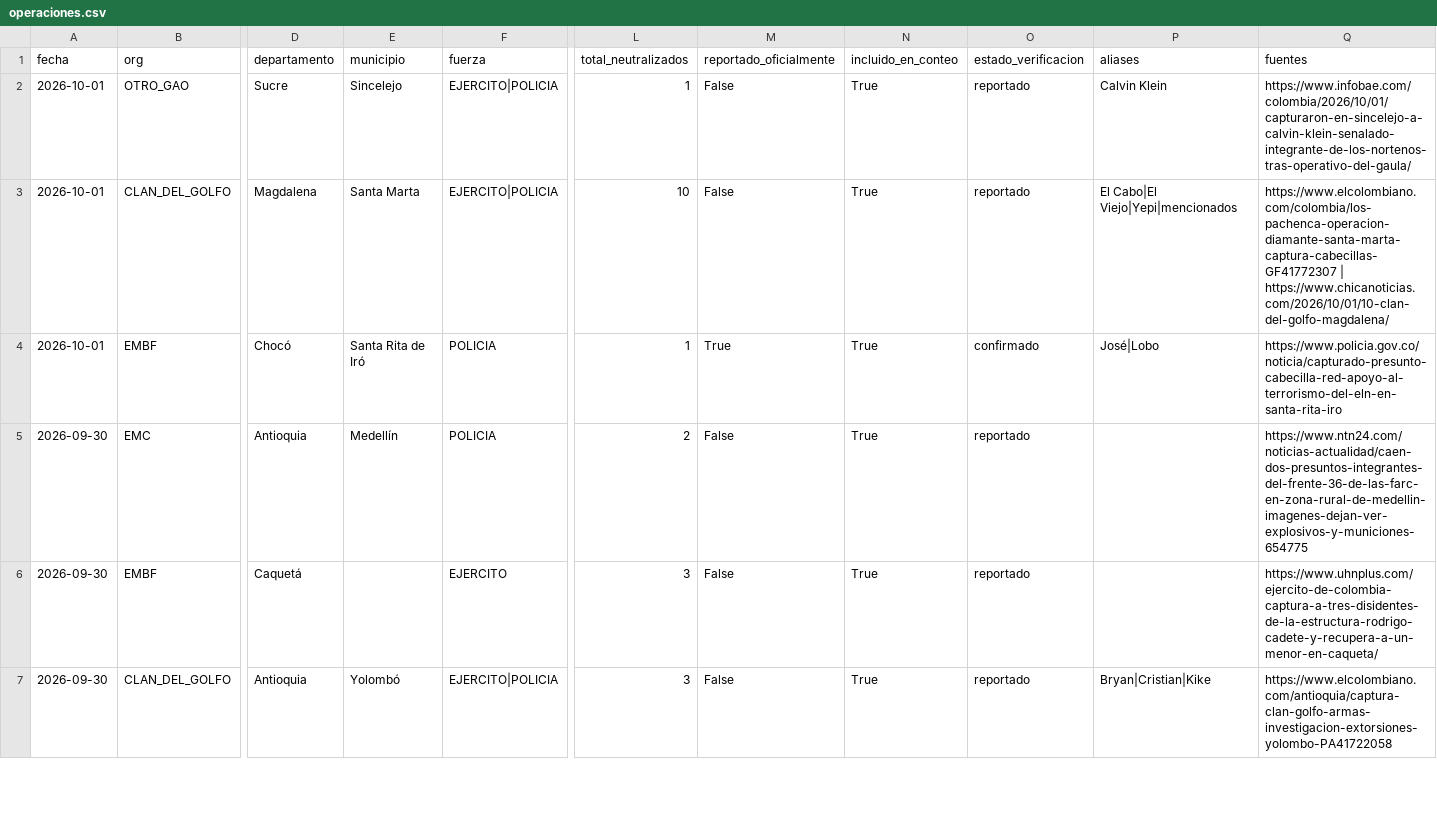
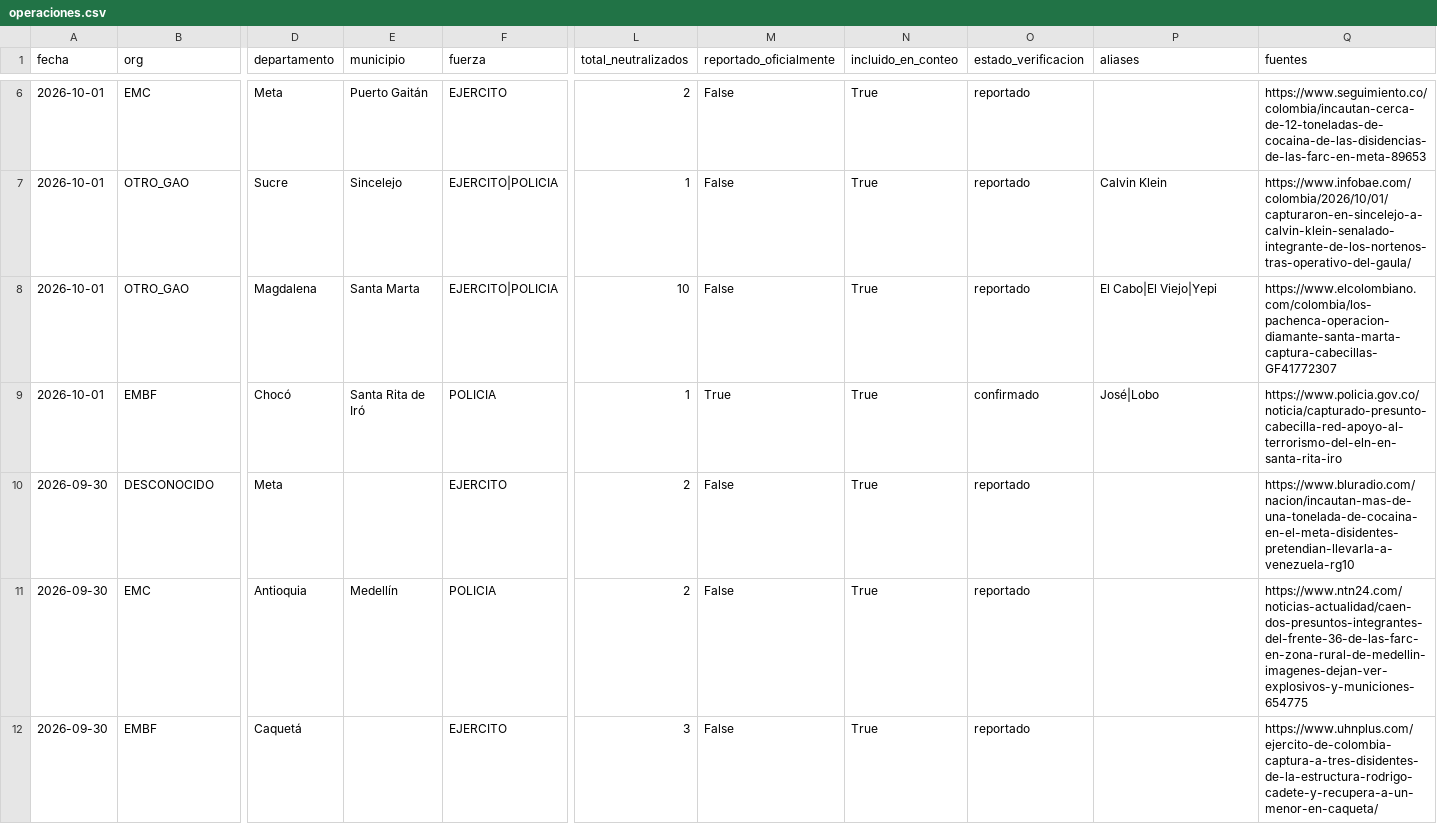
Before and after one commit to partecolombia/partecolombia-datos, a CSV file: data/operaciones.csv, drawn as a sheet; only a part is shown, gaps mark what is left out; the shorter side is filled out with more unchanged rows; addresses are those after the commit; rows hold the shown columns only; the diff covers the shown part only; the diff names each change by its address in the sheet, - before the commit and + after, or states it on an @@ line.

```diff
--- a/data/operaciones.csv
+++ b/data/operaciones.csv
+row 6: 2026-10-01 | EMC | Meta | Puerto Gaitán | EJERCITO | 2 | False | True | reportado |  | https://www.seguimiento.co/colombia/incautan-cerca-de-12-toneladas-de-cocaina-de-las-disidencias-de-las-farc-en-meta-89653
-B8 (org): CLAN_DEL_GOLFO
+B8 (org): OTRO_GAO
-P8 (aliases): El Cabo|El Viejo|Yepi|mencionados
+P8 (aliases): El Cabo|El Viejo|Yepi
-Q8 (fuentes): https://www.elcolombiano.com/colombia/los-pachenca-operacion-diamante-santa-marta-captura-cabecillas-GF41772307 | https://www.chicanoticias.com/2026/10/01/10-clan-del-golfo-magdalena/
+Q8 (fuentes): https://www.elcolombiano.com/colombia/los-pachenca-operacion-diamante-santa-marta-captura-cabecillas-GF41772307
+row 10: 2026-09-30 | DESCONOCIDO | Meta |  | EJERCITO | 2 | False | True | reportado |  | https://www.bluradio.com/nacion/incautan-mas-de-una-tonelada-de-cocaina-en-el-meta-disidentes-pretendian-llevarla-a-venezuela-rg10
```
Also changed, not shown: 6 added rows and 7 edited cells elsewhere in this file, data/serie_diaria.csv, 5 other files.
